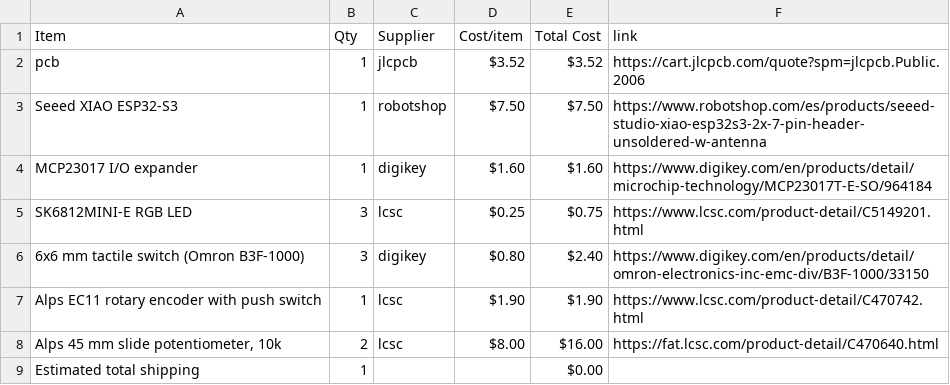
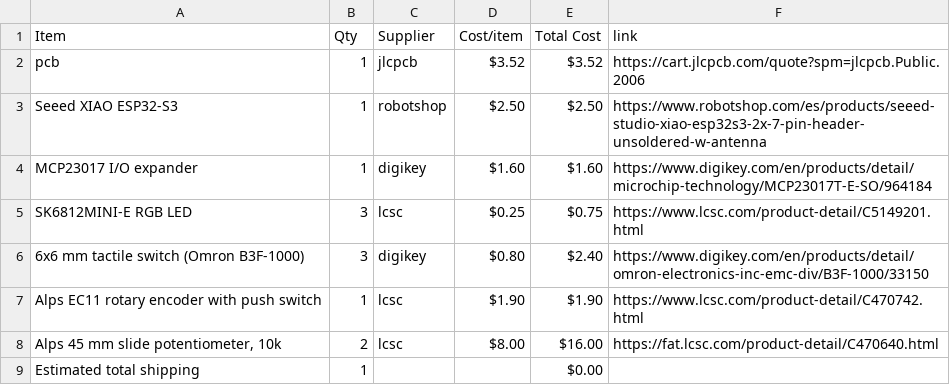
Before and after one commit to mohammedreza622-lang/midi-keyboard, a CSV file: BOM.csv, drawn as a sheet.

Commit message:
Sync Midi Keyboard from Half Life

```diff
--- a/BOM.csv
+++ b/BOM.csv
@@ -2,3 +2,3 @@ Item,Qty,Supplier,Cost/item,Total Cost,link
 pcb,1,jlcpcb,$3.52,$3.52,https://cart.jlcpcb.com/quote?spm=jlcpcb.Public.2006
-Seeed XIAO ESP32-S3,1,robotshop,$7.50,$7.50,https://www.robotshop.com/es/products/seeed-studio-xiao-esp32s3-2x-7-pin-header-unsoldered-w-antenna
+Seeed XIAO ESP32-S3,1,robotshop,$2.50,$2.50,https://www.robotshop.com/es/products/seeed-studio-xiao-esp32s3-2x-7-pin-header-unsoldered-w-antenna
 MCP23017 I/O expander,1,digikey,$1.60,$1.60,https://www.digikey.com/en/products/detail/microchip-technology/MCP23017T-E-SO/964184
```
